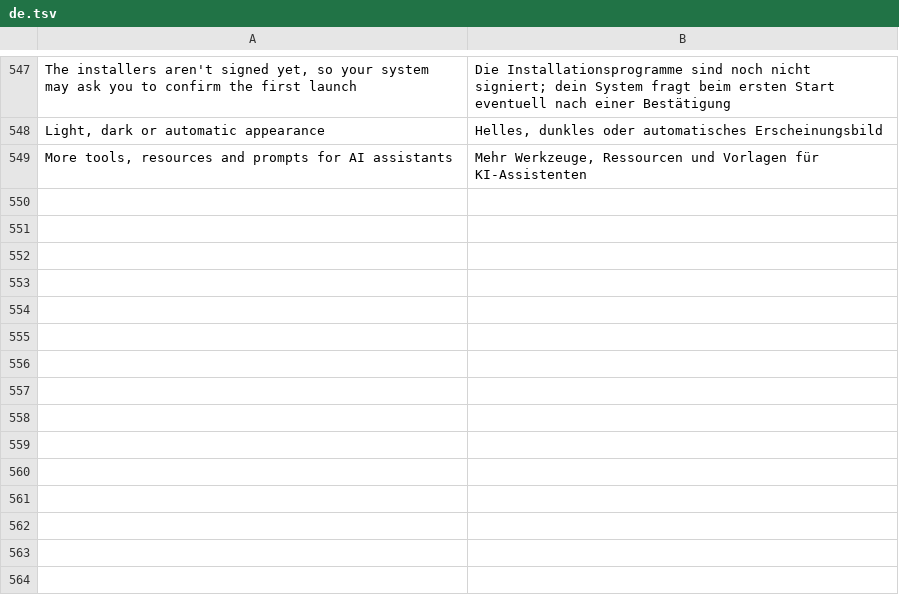
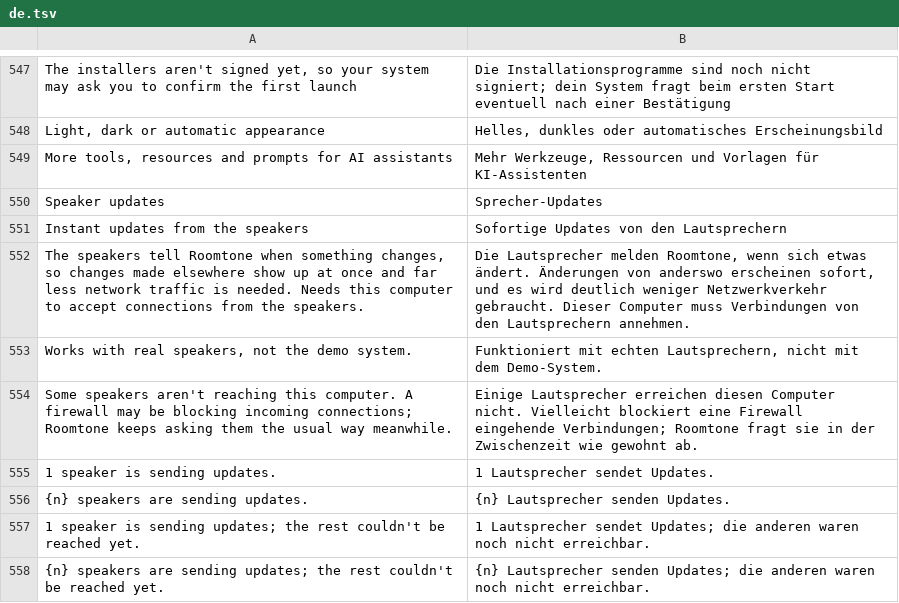
Before and after one commit to ChrispyGee/Roomtone, a TSV file: locales/de.tsv, drawn as a sheet; only a part is shown, gaps mark what is left out.

```diff
--- a/locales/de.tsv
+++ b/locales/de.tsv
@@ -549 +549,10 @@ Light, dark or automatic appearance	Helles, dunkles oder automatisches Erscheinu
 More tools, resources and prompts for AI assistants	Mehr Werkzeuge, Ressourcen und Vorlagen für KI-Assistenten
+Speaker updates	Sprecher-Updates
+Instant updates from the speakers	Sofortige Updates von den Lautsprechern
+The speakers tell Roomtone when something changes, so changes made elsewhere show up at once and far less network traffic is needed. Needs this computer to accept connections from the speakers.	Die Lautsprecher melden Roomtone, wenn sich etwas ändert. Änderungen von anderswo erscheinen sofort, und es wird deutlich weniger Netzwerkverkehr gebraucht. Dieser Computer muss Verbindungen von den Lautsprechern annehmen.
+Works with real speakers, not the demo system.	Funktioniert mit echten Lautsprechern, nicht mit dem Demo-System.
+Some speakers aren't reaching this computer. A firewall may be blocking incoming connections; Roomtone keeps asking them the usual way meanwhile.	Einige Lautsprecher erreichen diesen Computer nicht. Vielleicht blockiert eine Firewall eingehende Verbindungen; Roomtone fragt sie in der Zwischenzeit wie gewohnt ab.
+1 speaker is sending updates.	1 Lautsprecher sendet Updates.
+{n} speakers are sending updates.	{n} Lautsprecher senden Updates.
+1 speaker is sending updates; the rest couldn't be reached yet.	1 Lautsprecher sendet Updates; die anderen waren noch nicht erreichbar.
+{n} speakers are sending updates; the rest couldn't be reached yet.	{n} Lautsprecher senden Updates; die anderen waren noch nicht erreichbar.
```
Also changed, not shown: locales/es.tsv, locales/fr.tsv, 14 other files.
